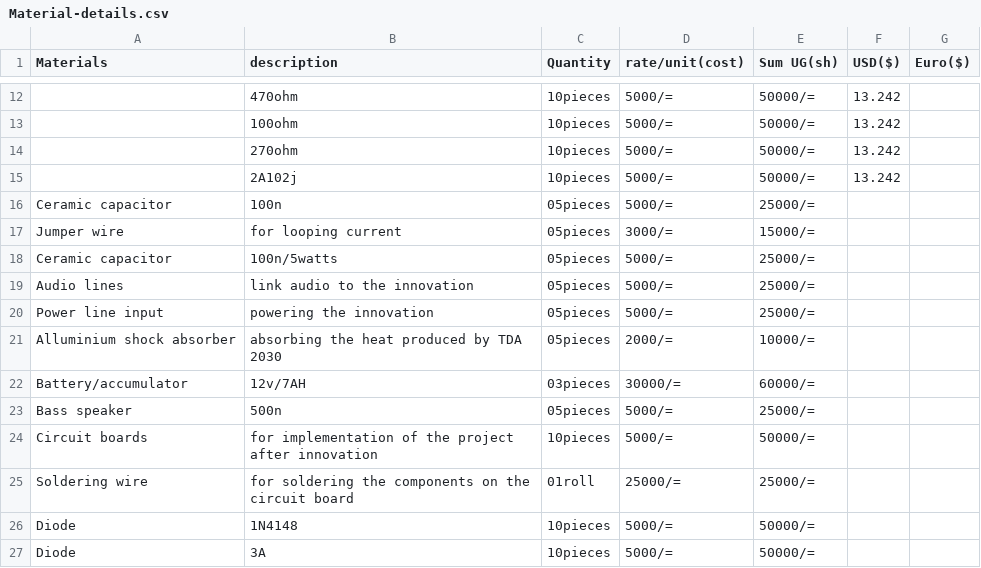
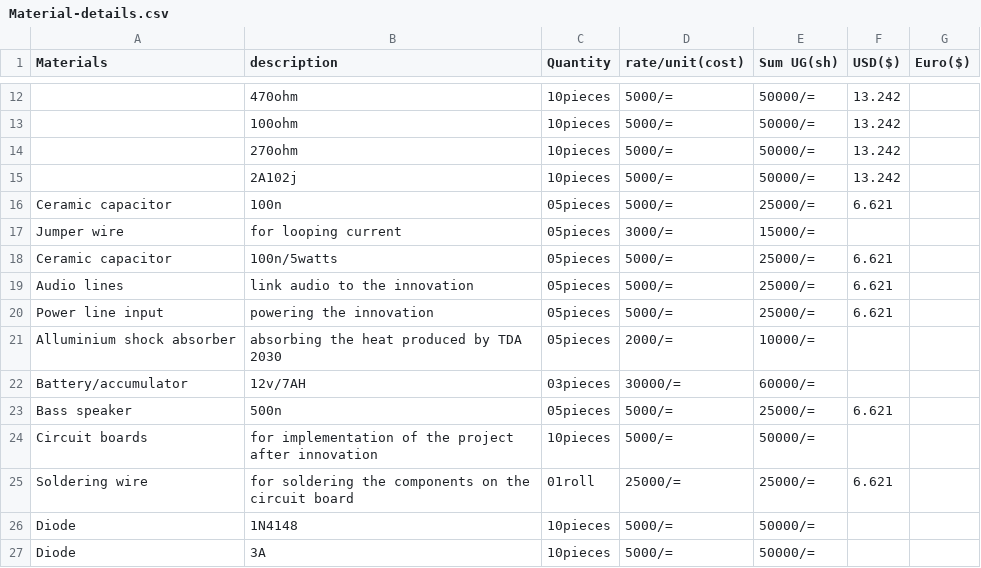
Before and after one commit to chardso/Building-a-DIY-audio-ultra-bass-amplifier, a CSV file: Material-details.csv, drawn as a sheet; only a part is shown, gaps mark what is left out; the diff names each change by its address in the sheet, - before the commit and + after, or states it on an @@ line.

Commit message:
Update Material-details.csv

```diff
--- a/Material-details.csv
+++ b/Material-details.csv
-F16 (USD($)): (empty)
+F16 (USD($)): 6.621
-F18:F20 (USD($)): (empty)
+F18:F20 (USD($)): 6.621
-F23 (USD($)): (empty)
+F23 (USD($)): 6.621
-F25 (USD($)): (empty)
+F25 (USD($)): 6.621
```
